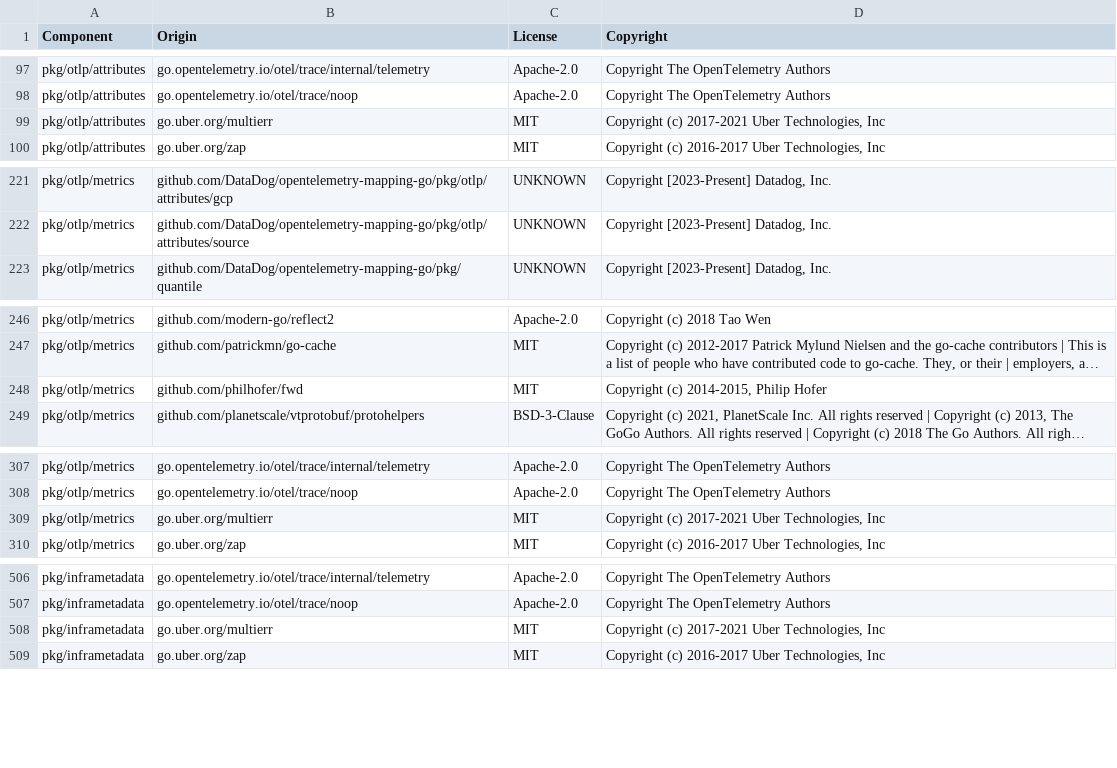
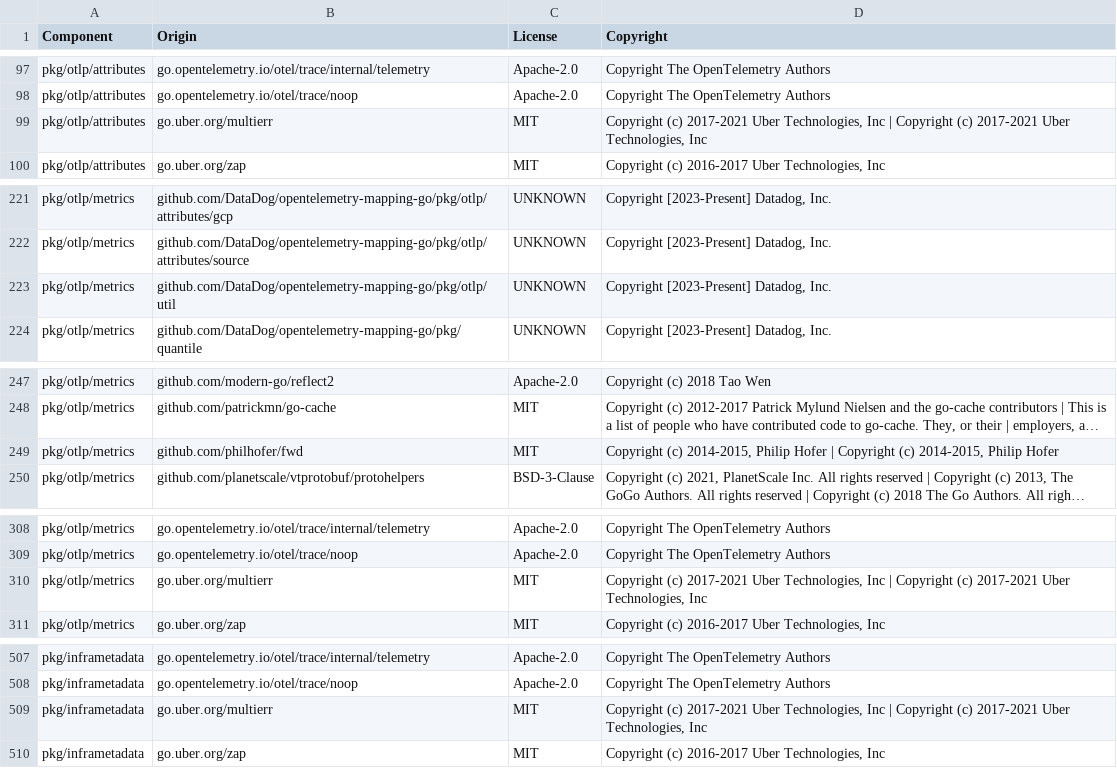
Before and after one commit to DataDog/opentelemetry-mapping-go, a CSV file: LICENSE-3rdparty.csv, drawn as a sheet; only a part is shown, gaps mark what is left out; long unchanged cells end in …; addresses are those after the commit; the diff names each change by its address in the sheet, - before the commit and + after, or states it on an @@ line.

```diff
--- a/LICENSE-3rdparty.csv
+++ b/LICENSE-3rdparty.csv
-D99 (Copyright): …Technologies, Inc
+D99 (Copyright): …Technologies, Inc | Copyright (c) 2017-2021 Uber Technologies, Inc
+row 223: pkg/otlp/metrics | github.com/DataDog/opentelemetry-mapping-go/pkg/otlp/util | UNKNOWN | Copyright [2023-Present] Datadog, Inc.
-D249 (Copyright): …Philip Hofer
+D249 (Copyright): …Philip Hofer | Copyright (c) 2014-2015, Philip Hofer
-D310 (Copyright): …Technologies, Inc
+D310 (Copyright): …Technologies, Inc | Copyright (c) 2017-2021 Uber Technologies, Inc
-D509 (Copyright): …Technologies, Inc
+D509 (Copyright): …Technologies, Inc | Copyright (c) 2017-2021 Uber Technologies, Inc
```
Also changed, not shown: 4 other files.
